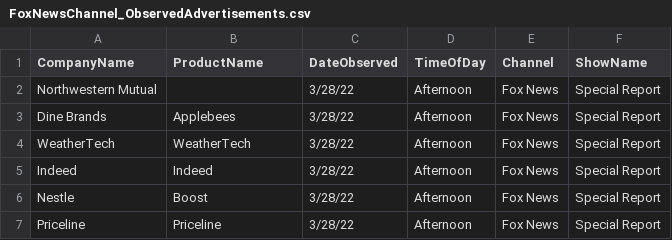
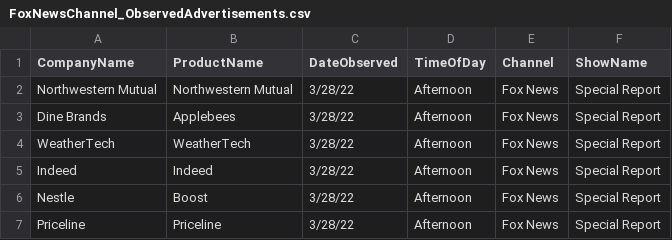
Before and after one commit to whoadvertiseson/whoadvertiseson, a CSV file: FoxNews/FoxNewsChannel_ObservedAdvertisements.csv, drawn as a sheet; only a part is shown.

Commit message:
Add files via upload

```diff
--- a/FoxNews/FoxNewsChannel_ObservedAdvertisements.csv
+++ b/FoxNews/FoxNewsChannel_ObservedAdvertisements.csv
@@ -1,3 +1,3 @@
 CompanyName,ProductName,DateObserved,TimeOfDay,Channel,ShowName
-Northwestern Mutual,,3/28/22,Afternoon,Fox News,Special Report
+Northwestern Mutual,Northwestern Mutual,3/28/22,Afternoon,Fox News,Special Report
 Dine Brands,Applebees,3/28/22,Afternoon,Fox News,Special Report
```
